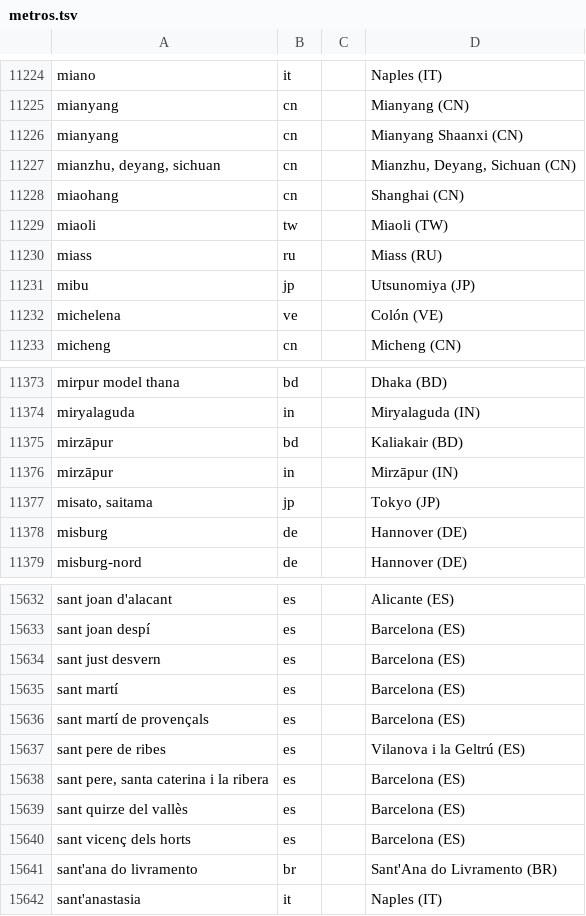
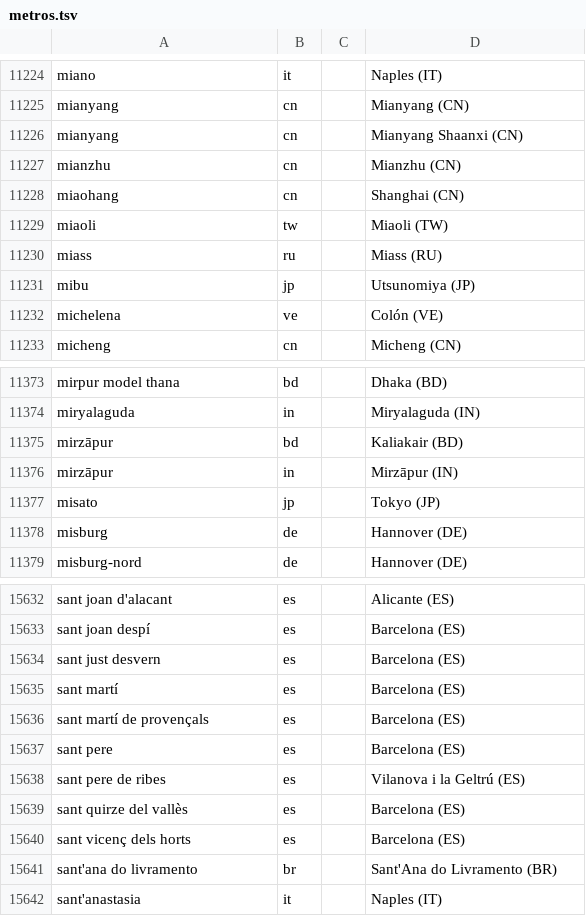
Before and after one commit to strelov1/freehire, a TSV file: internal/dict/location/metros.tsv, drawn as a sheet; only a part is shown, gaps mark what is left out.

Commit message:
metros: no comma in any value; restore parse-test inputs

```diff
--- a/internal/dict/location/metros.tsv
+++ b/internal/dict/location/metros.tsv
@@ -11226,3 +11226,3 @@ mianyang	cn		Mianyang (CN)
 mianyang	cn		Mianyang Shaanxi (CN)
-mianzhu, deyang, sichuan	cn		Mianzhu, Deyang, Sichuan (CN)
+mianzhu	cn		Mianzhu (CN)
 miaohang	cn		Shanghai (CN)
@@ -11376,3 +11376,3 @@ mirzāpur	bd		Kaliakair (BD)
 mirzāpur	in		Mirzāpur (IN)
-misato, saitama	jp		Tokyo (JP)
+misato	jp		Tokyo (JP)
 misburg	de		Hannover (DE)
@@ -15636,4 +15636,4 @@ sant martí	es		Barcelona (ES)
 sant martí de provençals	es		Barcelona (ES)
+sant pere	es		Barcelona (ES)
 sant pere de ribes	es		Vilanova i la Geltrú (ES)
-sant pere, santa caterina i la ribera	es		Barcelona (ES)
 sant quirze del vallès	es		Barcelona (ES)
```
Also changed, not shown: 8 other files.
